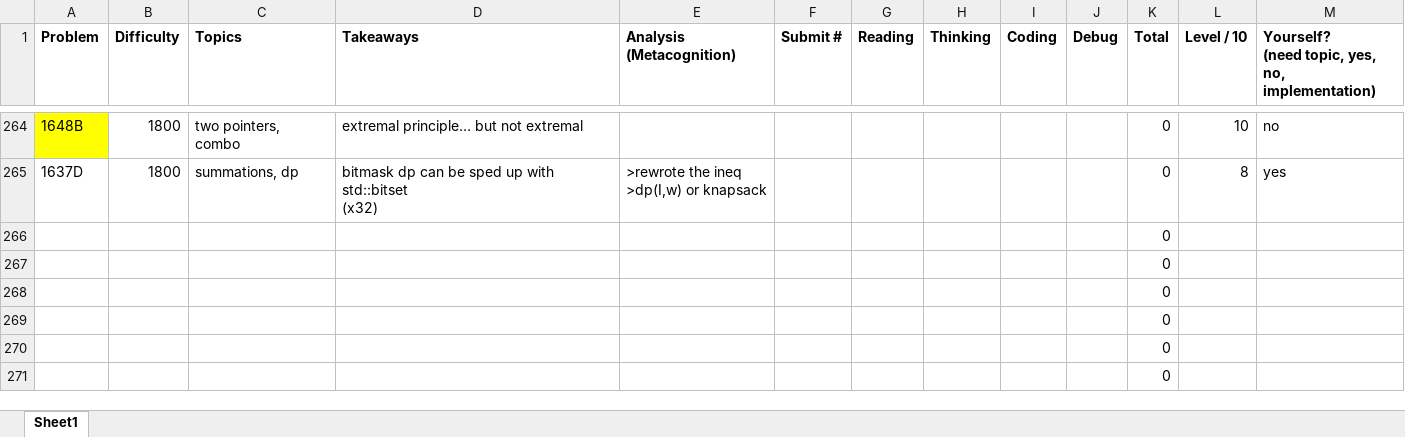
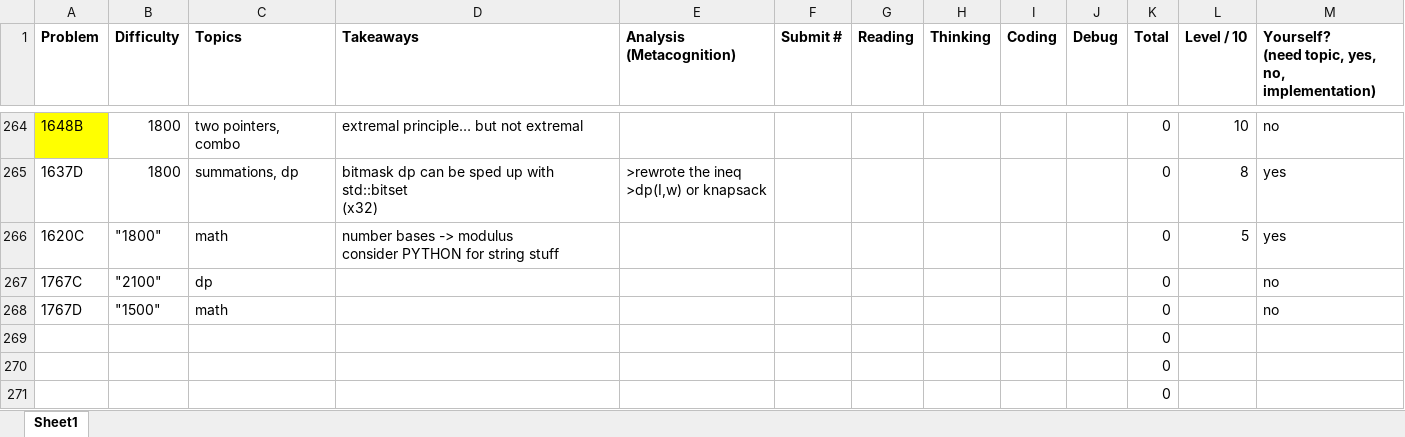
Before and after one commit to tfg1434/cp, an Excel workbook: analysis.xlsx, sheet Sheet1, drawn as a sheet; only a part is shown, gaps mark what is left out; values as stored, in another font and other column widths than the file's, no borders; conditional formats not drawn; removed rows and columns are numbered as before the commit, all else as after; ↵ is a line break in a cell; the diff names each change by its address in the sheet, - before the commit and + after, or states it on an @@ line.

```diff
--- a/analysis.xlsx (sheet Sheet1)
+++ b/analysis.xlsx (sheet Sheet1)
-row 266:  |  |  |  |  |  |  |  |  |  | 0
-row 267:  |  |  |  |  |  |  |  |  |  | 0
-row 268:  |  |  |  |  |  |  |  |  |  | 0
+row 266: 1620C | "1800" | math | number bases -> modulus ↵ consider PYTHON for string stuff |  |  |  |  |  |  | 0 | 5 | yes
+row 267: 1767C | "2100" | dp |  |  |  |  |  |  |  | 0 |  | no
+row 268: 1767D | "1500" | math |  |  |  |  |  |  |  | 0 |  | no
```
Also changed, not shown: 1 other file.
